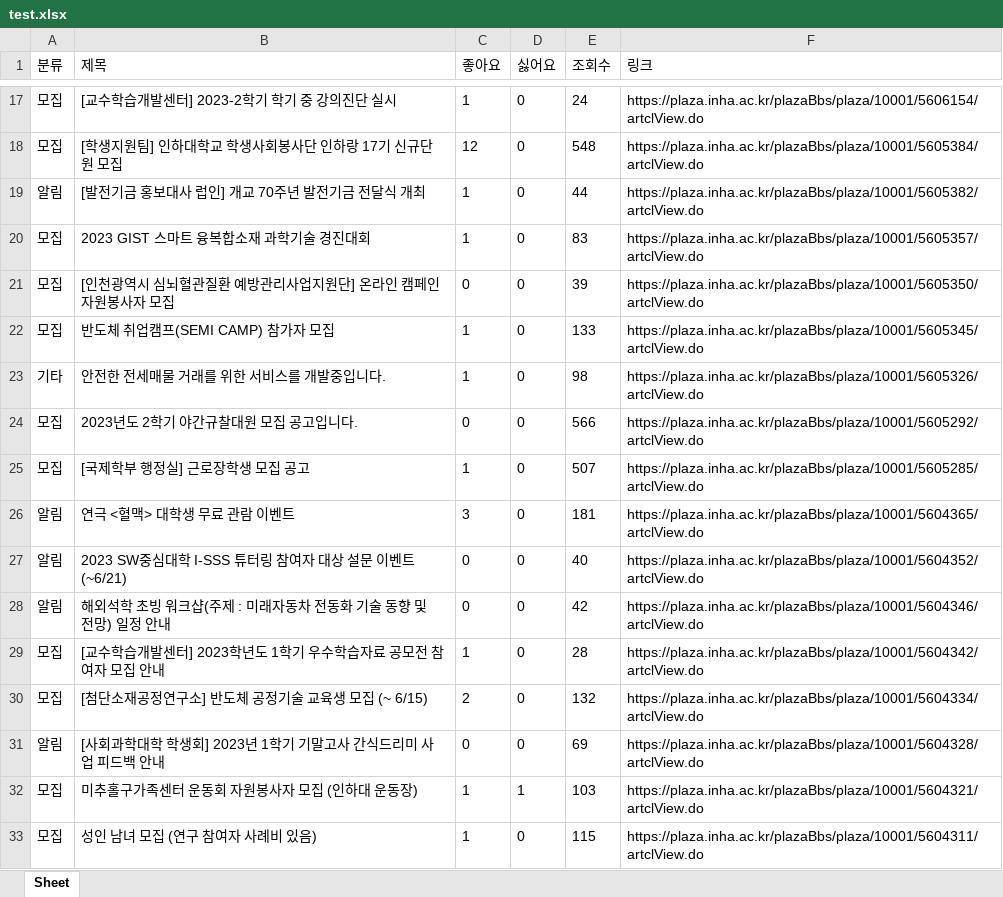
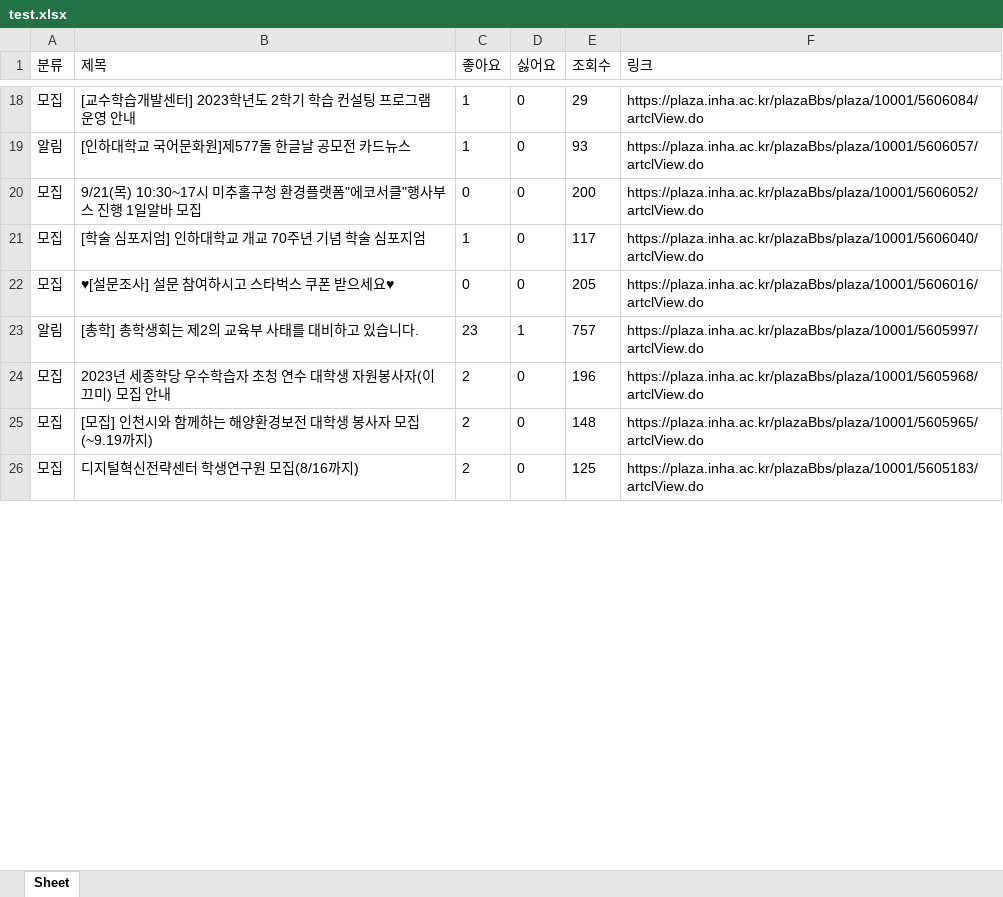
Before and after one commit to tlgusdl03/GDSC_inha_Automation_team_proj1, an Excel workbook: test.xlsx, sheet Sheet, drawn as a sheet; only a part is shown, gaps mark what is left out; values as stored, in another font and other column widths than the file's, no borders; removed rows and columns are numbered as before the commit, all else as after; the diff covers the shown part only; the diff names each change by its address in the sheet, - before the commit and + after, or states it on an @@ line.

Commit message:
feat : data.py, .gitignore 추가 https://plaza.inha.ac.kr/plaza/2091/subview.do?enc=Zm5jdDF8QEB8JTJGcGxhemFCYnMlMkZwbGF6YSUyRjEwMDAxJTJGYXJ0Y2xMaXN0LmRvJTNG 사이트에서 크롤링하여 엑셀파일로 정리

```diff
--- a/test.xlsx (sheet Sheet)
+++ b/test.xlsx (sheet Sheet)
-B18 (제목): [교수학습개발센터] 2023-2학기 학기 중 강의진단 실시
+B18 (제목): [교수학습개발센터] 2023학년도 2학기 학습 컨설팅 프로그램 운영 안내
-E18 (조회수): 24
+E18 (조회수): 29
-F18 (링크): https://plaza.inha.ac.kr/plazaBbs/plaza/10001/5606154/artclView.do
+F18 (링크): https://plaza.inha.ac.kr/plazaBbs/plaza/10001/5606084/artclView.do
-row 18: 모집 | [학생지원팀] 인하대학교 학생사회봉사단 인하랑 17기 신규단원 모집 | 12 | 0 | 548 | https://plaza.inha.ac.kr/plazaBbs/plaza/10001/5605384/artclView.do
-B19 (제목): [발전기금 홍보대사 럽인] 개교 70주년 발전기금 전달식 개최
+B19 (제목): [인하대학교 국어문화원]제577돌 한글날 공모전 카드뉴스
-E19 (조회수): 44
+E19 (조회수): 93
-F19 (링크): https://plaza.inha.ac.kr/plazaBbs/plaza/10001/5605382/artclView.do
+F19 (링크): https://plaza.inha.ac.kr/plazaBbs/plaza/10001/5606057/artclView.do
-row 20: 모집 | 2023 GIST 스마트 융복합소재 과학기술 경진대회 | 1 | 0 | 83 | https://plaza.inha.ac.kr/plazaBbs/plaza/10001/5605357/artclView.do
-B20 (제목): [인천광역시 심뇌혈관질환 예방관리사업지원단] 온라인 캠페인 자원봉사자 모집
+B20 (제목): 9/21(목) 10:30~17시 미추홀구청 환경플랫폼"에코서클"행사부스 진행 1일알바 모집
-E20 (조회수): 39
+E20 (조회수): 200
-F20 (링크): https://plaza.inha.ac.kr/plazaBbs/plaza/10001/5605350/artclView.do
+F20 (링크): https://plaza.inha.ac.kr/plazaBbs/plaza/10001/5606052/artclView.do
-B21 (제목): 반도체 취업캠프(SEMI CAMP) 참가자 모집
+B21 (제목): [학술 심포지엄] 인하대학교 개교 70주년 기념 학술 심포지엄
-E21 (조회수): 133
+E21 (조회수): 117
-F21 (링크): https://plaza.inha.ac.kr/plazaBbs/plaza/10001/5605345/artclView.do
+F21 (링크): https://plaza.inha.ac.kr/plazaBbs/plaza/10001/5606040/artclView.do
-row 23: 기타 | 안전한 전세매물 거래를 위한 서비스를 개발중입니다. | 1 | 0 | 98 | https://plaza.inha.ac.kr/plazaBbs/plaza/10001/5605326/artclView.do
-B22 (제목): 2023년도 2학기 야간규찰대원 모집 공고입니다.
+B22 (제목): ♥[설문조사] 설문 참여하시고 스타벅스 쿠폰 받으세요♥
-E22 (조회수): 566
+E22 (조회수): 205
-F22 (링크): https://plaza.inha.ac.kr/plazaBbs/plaza/10001/5605292/artclView.do
+F22 (링크): https://plaza.inha.ac.kr/plazaBbs/plaza/10001/5606016/artclView.do
-row 25: 모집 | [국제학부 행정실] 근로장학생 모집 공고 | 1 | 0 | 507 | https://plaza.inha.ac.kr/plazaBbs/plaza/10001/5605285/artclView.do
-row 26: 알림 | 연극 <혈맥> 대학생 무료 관람 이벤트 | 3 | 0 | 181 | https://plaza.inha.ac.kr/plazaBbs/plaza/10001/5604365/artclView.do
-row 27: 알림 | 2023 SW중심대학 I-SSS 튜터링 참여자 대상 설문 이벤트 (~6/21) | 0 | 0 | 40 | https://plaza.inha.ac.kr/plazaBbs/plaza/10001/5604352/artclView.do
-row 28: 알림 | 해외석학 초빙 워크샵(주제 : 미래자동차 전동화 기술 동향 및 전망) 일정 안내 | 0 | 0 | 42 | https://plaza.inha.ac.kr/plazaBbs/plaza/10001/5604346/artclView.do
-row 29: 모집 | [교수학습개발센터] 2023학년도 1학기 우수학습자료 공모전 참여자 모집 안내 | 1 | 0 | 28 | https://plaza.inha.ac.kr/plazaBbs/plaza/10001/5604342/artclView.do
+row 23: 알림 | [총학] 총학생회는 제2의 교육부 사태를 대비하고 있습니다. | 23 | 1 | 757 | https://plaza.inha.ac.kr/plazaBbs/plaza/10001/5605997/artclView.do
+row 24: 모집 | 2023년 세종학당 우수학습자 초청 연수 대학생 자원봉사자(이끄미) 모집 안내 | 2 | 0 | 196 | https://plaza.inha.ac.kr/plazaBbs/plaza/10001/5605968/artclView.do
+row 25: 모집 | [모집] 인천시와 함께하는 해양환경보전 대학생 봉사자 모집(~9.19까지) | 2 | 0 | 148 | https://plaza.inha.ac.kr/plazaBbs/plaza/10001/5605965/artclView.do
-B26 (제목): [첨단소재공정연구소] 반도체 공정기술 교육생 모집 (~ 6/15)
+B26 (제목): 디지털혁신전략센터 학생연구원 모집(8/16까지)
-E26 (조회수): 132
+E26 (조회수): 125
-F26 (링크): https://plaza.inha.ac.kr/plazaBbs/plaza/10001/5604334/artclView.do
+F26 (링크): https://plaza.inha.ac.kr/plazaBbs/plaza/10001/5605183/artclView.do
-row 31: 알림 | [사회과학대학 학생회] 2023년 1학기 기말고사 간식드리미 사업 피드백 안내 | 0 | 0 | 69 | https://plaza.inha.ac.kr/plazaBbs/plaza/10001/5604328/artclView.do
-row 32: 모집 | 미추홀구가족센터 운동회 자원봉사자 모집 (인하대 운동장) | 1 | 1 | 103 | https://plaza.inha.ac.kr/plazaBbs/plaza/10001/5604321/artclView.do
-row 33: 모집 | 성인 남녀 모집 (연구 참여자 사례비 있음) | 1 | 0 | 115 | https://plaza.inha.ac.kr/plazaBbs/plaza/10001/5604311/artclView.do
```
Also changed, not shown: 18 added rows, 10 removed rows and 15 edited cells elsewhere in this sheet, 2 other files.
